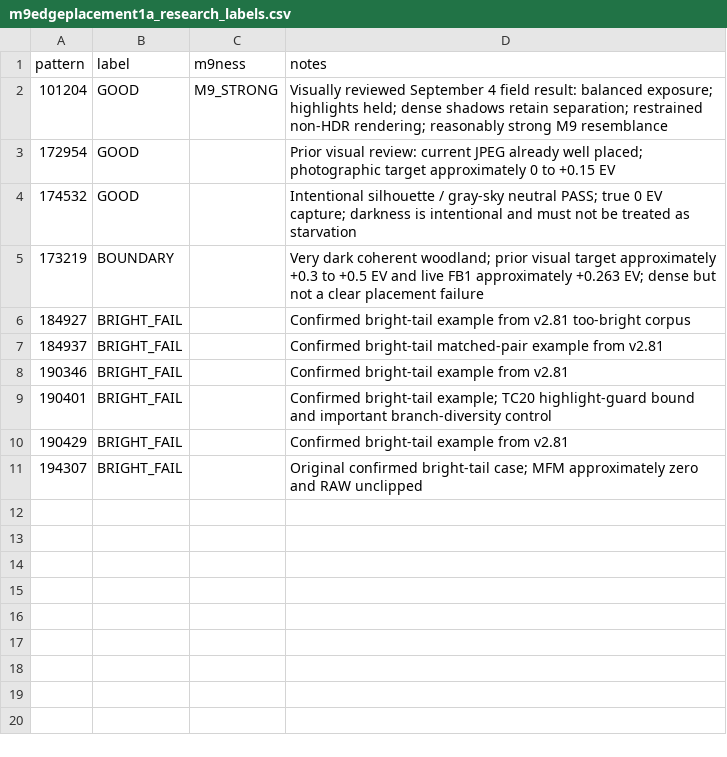
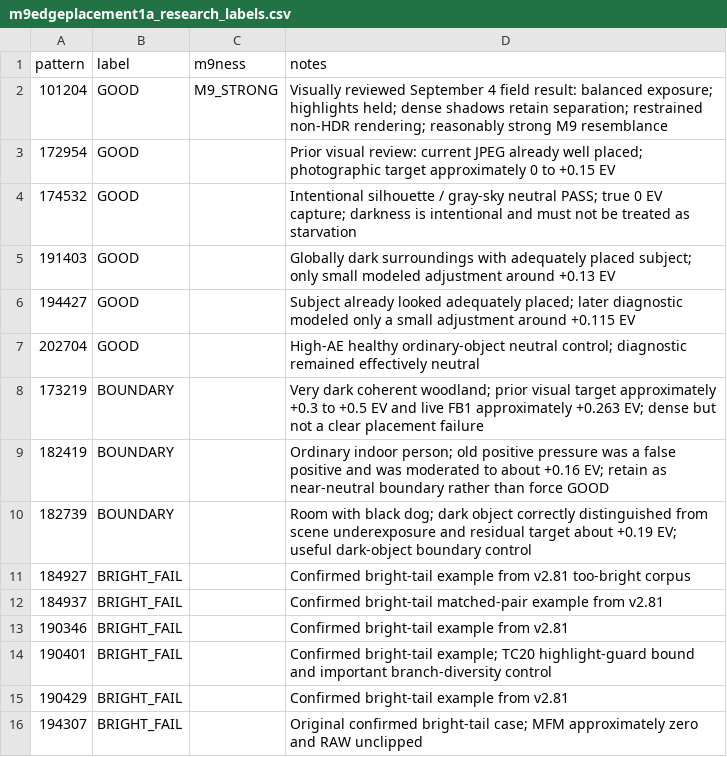
Before and after one commit to mwilliams455/M9Camera_refresh, a CSV file: research/m9edgeplacement1a_research_labels.csv, drawn as a sheet.

Commit message:
Expand exact GOOD and boundary research controls

```diff
--- a/research/m9edgeplacement1a_research_labels.csv
+++ b/research/m9edgeplacement1a_research_labels.csv
@@ -4,3 +4,8 @@ pattern,label,m9ness,notes
 174532,GOOD,,Intentional silhouette / gray-sky neutral PASS; true 0 EV capture; darkness is intentional and must not be treated as starvation
+191403,GOOD,,Globally dark surroundings with adequately placed subject; only small modeled adjustment around +0.13 EV
+194427,GOOD,,Subject already looked adequately placed; later diagnostic modeled only a small adjustment around +0.115 EV
+202704,GOOD,,High-AE healthy ordinary-object neutral control; diagnostic remained effectively neutral
 173219,BOUNDARY,,Very dark coherent woodland; prior visual target approximately +0.3 to +0.5 EV and live FB1 approximately +0.263 EV; dense but not a clear placement failure
+182419,BOUNDARY,,Ordinary indoor person; old positive pressure was a false positive and was moderated to about +0.16 EV; retain as near-neutral boundary rather than force GOOD
+182739,BOUNDARY,,Room with black dog; dark object correctly distinguished from scene underexposure and residual target about +0.19 EV; useful dark-object boundary control
 184927,BRIGHT_FAIL,,Confirmed bright-tail example from v2.81 too-bright corpus
```
